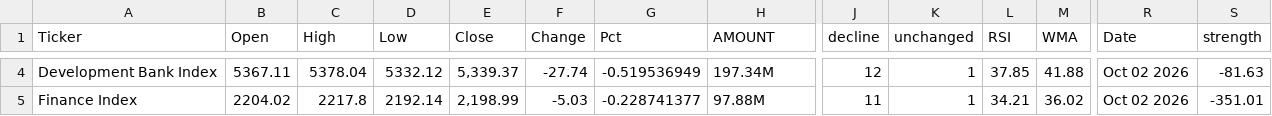
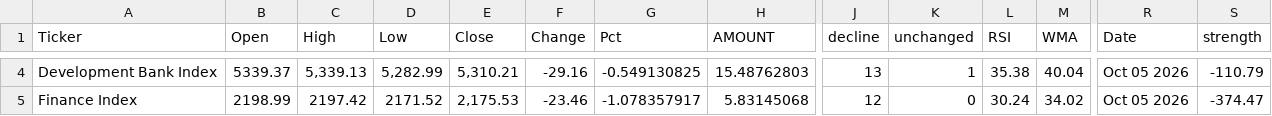
Before and after one commit to pandeysukram-ui/nepse-vibes, a CSV file: nepse_index_template.csv, drawn as a sheet; only a part is shown, gaps mark what is left out; the diff covers the shown part only; the diff names each change by its address in the sheet, - before the commit and + after, or states it on an @@ line.

```diff
--- a/nepse_index_template.csv
+++ b/nepse_index_template.csv
-B4 (Open): 5367.11
+B4 (Open): 5339.37
-C4 (High): 5378.04
+C4 (High): 5,339.13
-D4 (Low): 5332.12
+D4 (Low): 5,282.99
-E4 (Close): 5,339.37
+E4 (Close): 5,310.21
-F4 (Change): -27.74
+F4 (Change): -29.16
-G4 (Pct): -0.519536949
+G4 (Pct): -0.549130825
-H4 (AMOUNT): 197.34M
+H4 (AMOUNT): 15.48762803
-J4 (decline): 12
+J4 (decline): 13
-L4 (RSI): 37.85
+L4 (RSI): 35.38
-M4 (WMA): 41.88
+M4 (WMA): 40.04
-R4:R5 (Date): Oct 02 2026
+R4:R5 (Date): Oct 05 2026
-S4 (strength): -81.63
+S4 (strength): -110.79
-B5 (Open): 2204.02
+B5 (Open): 2198.99
-C5 (High): 2217.8
+C5 (High): 2197.42
-D5 (Low): 2192.14
+D5 (Low): 2171.52
-E5 (Close): 2,198.99
+E5 (Close): 2,175.53
-F5 (Change): -5.03
+F5 (Change): -23.46
-G5 (Pct): -0.228741377
+G5 (Pct): -1.078357917
-H5 (AMOUNT): 97.88M
+H5 (AMOUNT): 5.83145068
-J5 (decline): 11
+J5 (decline): 12
-K5 (unchanged): 1
+K5 (unchanged): 0
-L5 (RSI): 34.21
+L5 (RSI): 30.24
-M5 (WMA): 36.02
+M5 (WMA): 34.02
-S5 (strength): -351.01
+S5 (strength): -374.47
```
Also changed, not shown: 150 edited cells elsewhere in this file, Suka Ram - Live Data.csv, today.csv, 1 other file.
